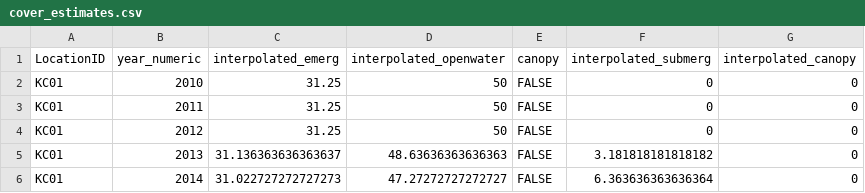
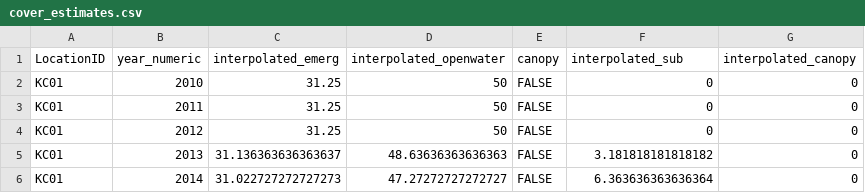
Before and after one commit to bbecker1000/CRLF, a CSV file: data/cover_estimates.csv, drawn as a sheet; only a part is shown.

Commit message:
fixed NaN issue, added raw data v4

```diff
--- a/data/cover_estimates.csv
+++ b/data/cover_estimates.csv
@@ -1,2 +1,2 @@
-LocationID,year_numeric,interpolated_emerg,interpolated_openwater,canopy,interpolated_submerg,interpolated_canopy
+LocationID,year_numeric,interpolated_emerg,interpolated_openwater,canopy,interpolated_sub,interpolated_canopy
 KC01,2010,31.25,50,FALSE,0,0
```
Also changed, not shown: 6 other files.
